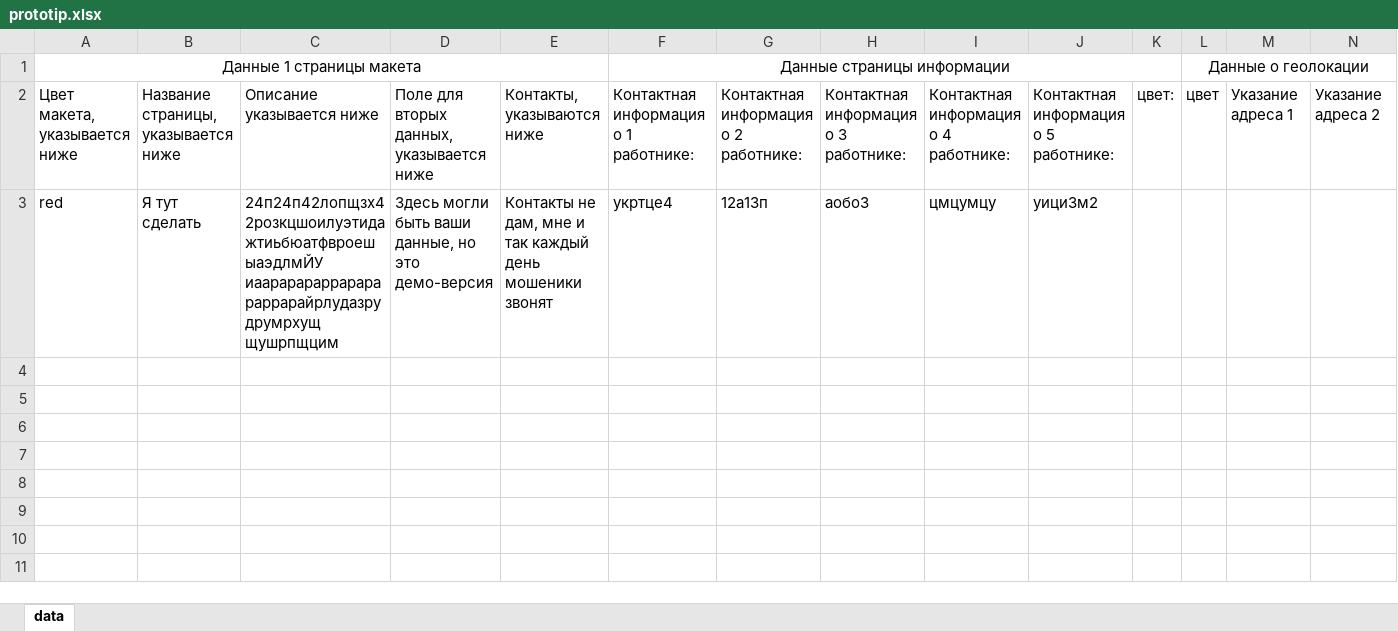
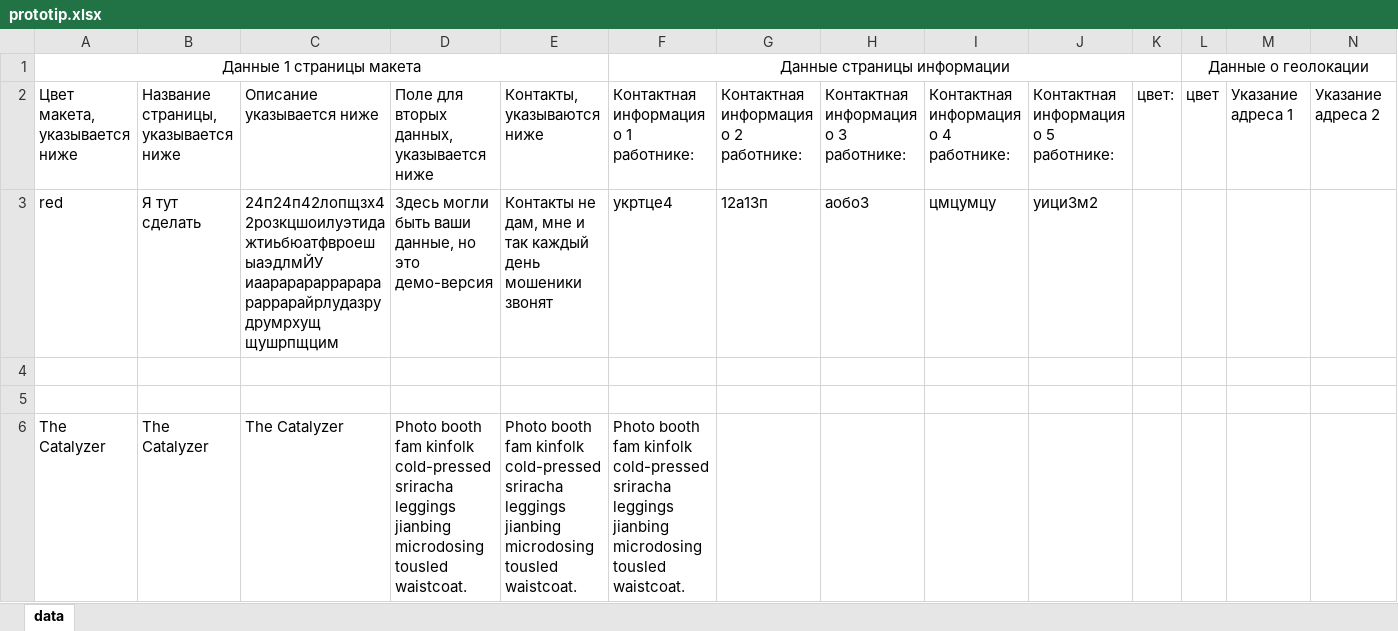
Before and after one commit to ImGreatest/pages, an Excel workbook: src/assets/prototip.xlsx, sheet data, drawn as a sheet; only a part is shown; values as stored, in another font and other column widths than the file's, no borders; rows hold the shown columns only; the diff names each change by its address in the sheet, - before the commit and + after, or states it on an @@ line.

```diff
--- a/src/assets/prototip.xlsx (sheet data)
+++ b/src/assets/prototip.xlsx (sheet data)
+row 4: (empty)
+row 5: (empty)
+row 6: The Catalyzer | The Catalyzer | The Catalyzer | Photo booth fam kinfolk cold-pressed sriracha leggings jianbing microdosing tousled waistcoat. | Photo booth fam kinfolk cold-pressed sriracha leggings jianbing microdosing tousled waistcoat. | Photo booth fam kinfolk cold-pressed sriracha leggings jianbing microdosing tousled waistcoat.
```
Also changed, not shown: 24 other files.
